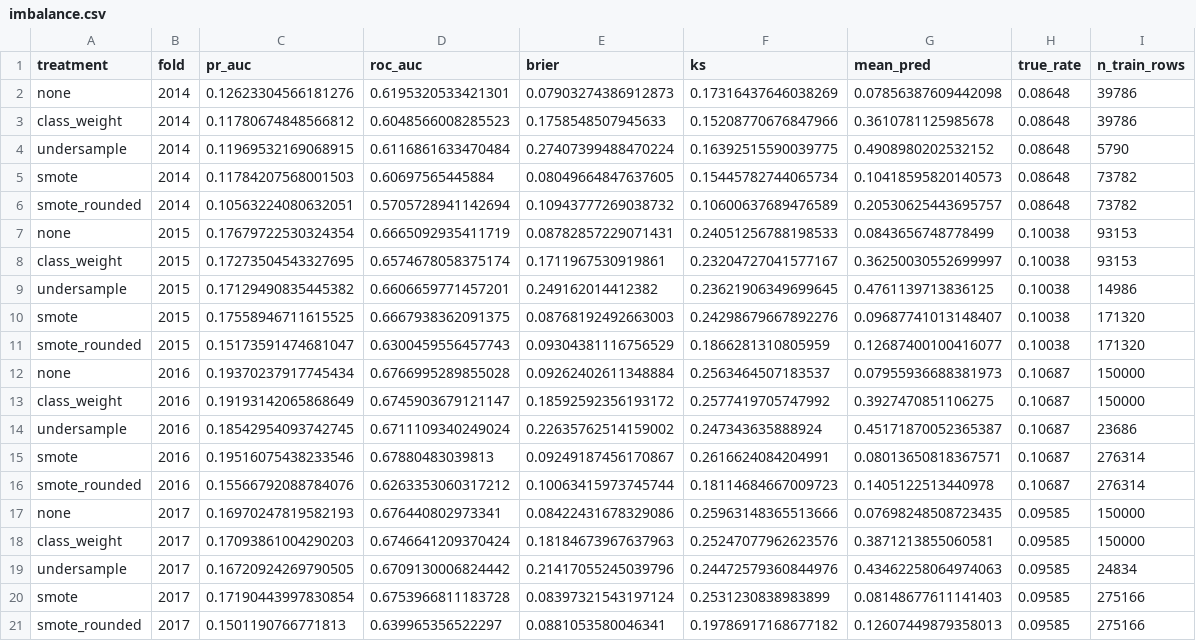
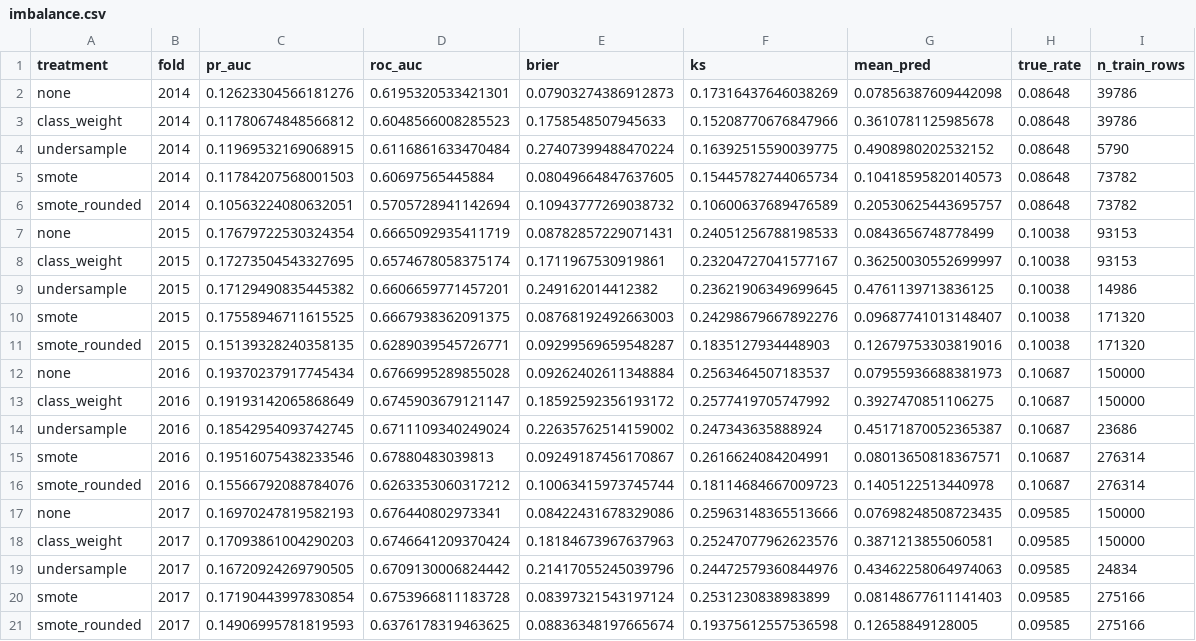
Before and after one commit to Sam-Haokip/Cost-Sensitive-Credit-Risk-Scorecard-Audit-Harness, a CSV file: reports/imbalance.csv, drawn as a sheet.

Commit message:
Test integrality on raw data, not on the imputed copy SMOTE requires
Both the diagnostic and the rounding treatment judged which features are
integer-valued after imputation, so all-null columns filled with 0.0 counted as
integers -- fold 2014 reported 83 when only 21 numeric features are observed.
Corrected: 51 of the 58 observed features are integer-valued, and interpolation
makes every one of them fractional. Results essentially unchanged.

```diff
--- a/reports/imbalance.csv
+++ b/reports/imbalance.csv
@@ -10,3 +10,3 @@ undersample,2015,0.17129490835445382,0.6606659771457201,0.249162014412382,0.2362
 smote,2015,0.17558946711615525,0.6667938362091375,0.08768192492663003,0.24298679667892276,0.09687741013148407,0.10038,171320
-smote_rounded,2015,0.15173591474681047,0.6300459556457743,0.09304381116756529,0.1866281310805959,0.12687400100416077,0.10038,171320
+smote_rounded,2015,0.15139328240358135,0.6289039545726771,0.09299569659548287,0.1835127934448903,0.12679753303819016,0.10038,171320
 none,2016,0.19370237917745434,0.6766995289855028,0.09262402611348884,0.2563464507183537,0.07955936688381973,0.10687,150000
@@ -20,2 +20,2 @@ undersample,2017,0.16720924269790505,0.6709130006824442,0.21417055245039796,0.24
 smote,2017,0.17190443997830854,0.6753966811183728,0.08397321543197124,0.2531230838983899,0.08148677611141403,0.09585,275166
-smote_rounded,2017,0.1501190766771813,0.639965356522297,0.0881053580046341,0.19786917168677182,0.12607449879358013,0.09585,275166
+smote_rounded,2017,0.14906995781819593,0.6376178319463625,0.08836348197665674,0.19375612557536598,0.12658849128005,0.09585,275166
```
Also changed, not shown: 3 other files.
